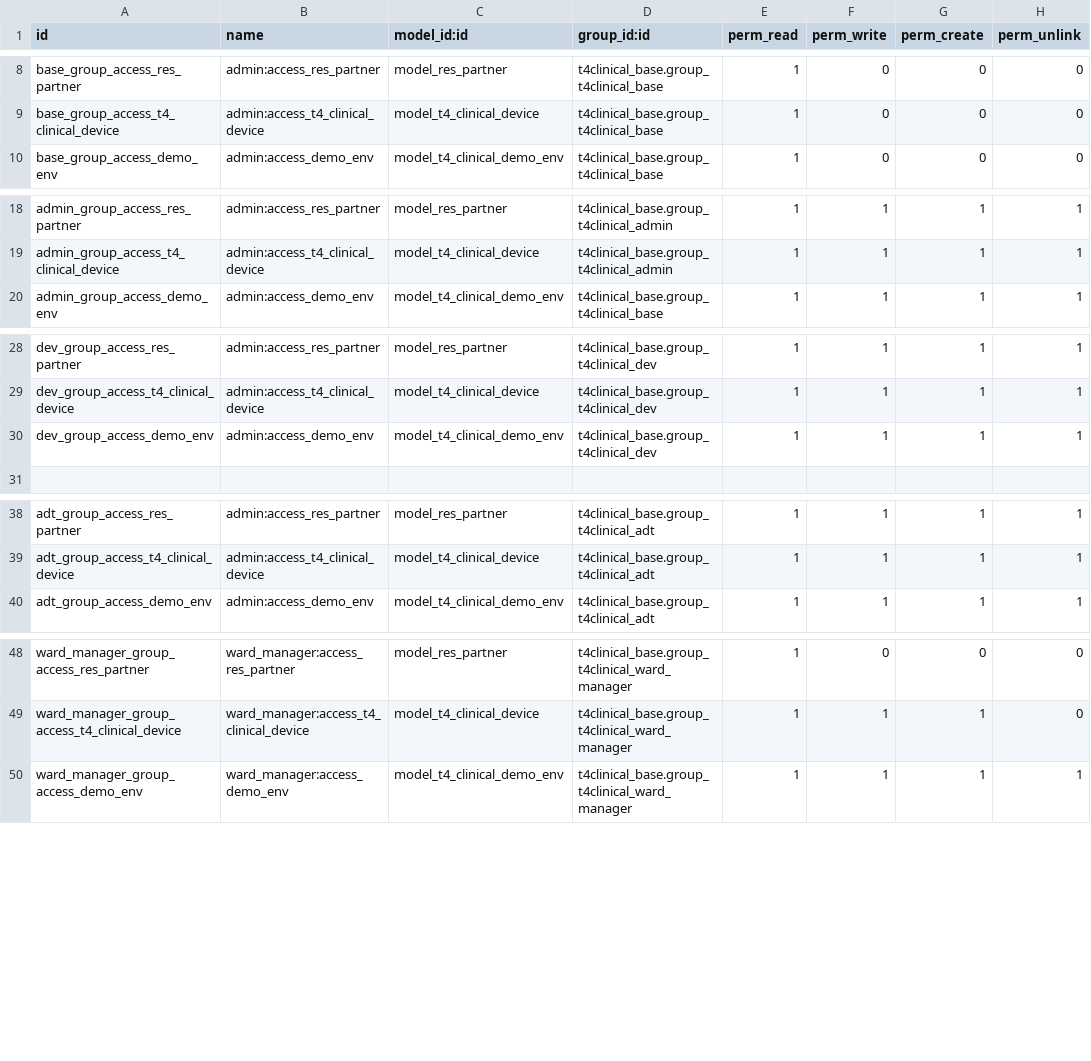
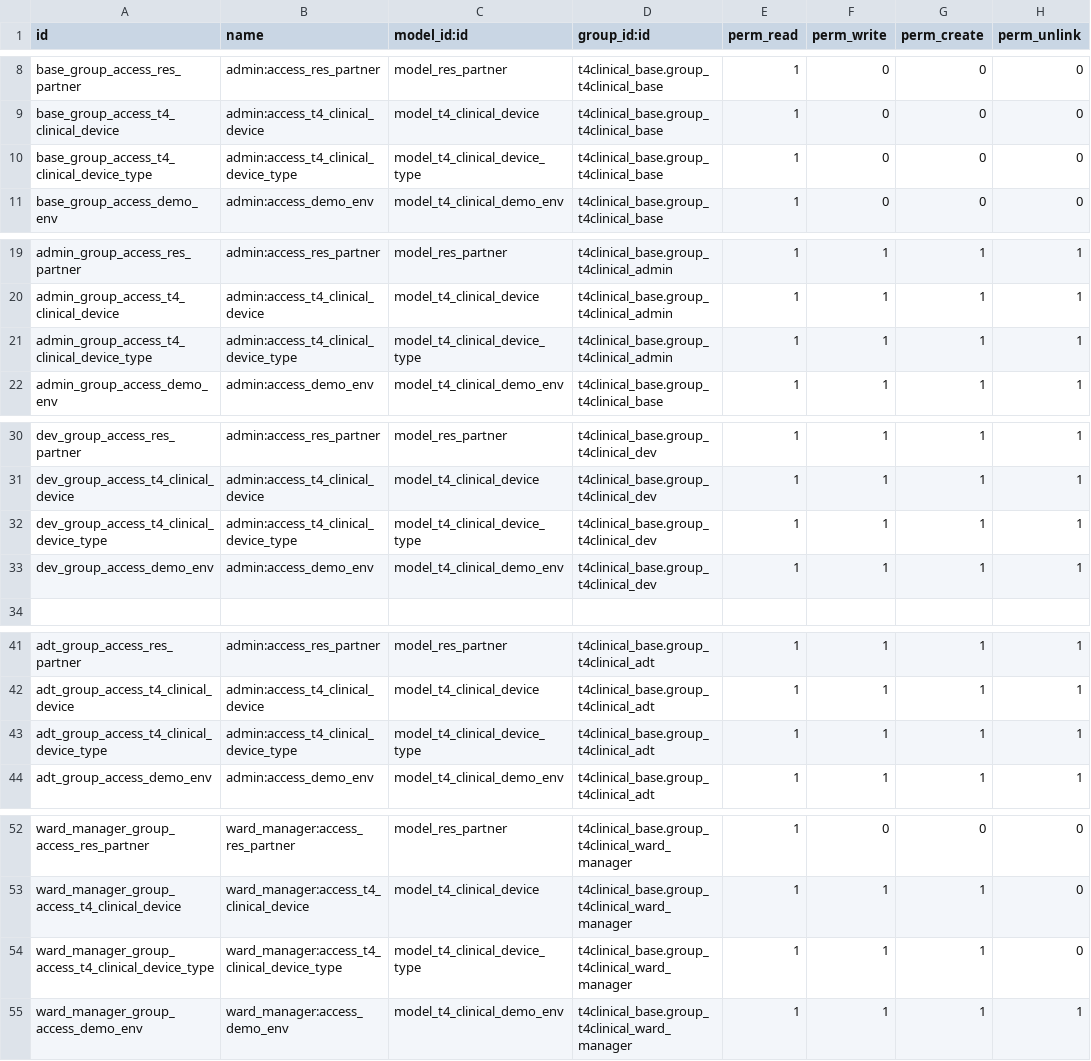
Before and after one commit to NeovaHealth/patientflow, a CSV file: t4clinical_base/security/ir.model.access.csv, drawn as a sheet; only a part is shown, gaps mark what is left out; the diff covers the shown part only.

Commit message:
[FIX] Devices showing type name instead of device name.

```diff
--- a/t4clinical_base/security/ir.model.access.csv
+++ b/t4clinical_base/security/ir.model.access.csv
@@ -9,2 +9,3 @@ base_group_access_res_partner,admin:access_res_partner,model_res_partner,t4clini
 base_group_access_t4_clinical_device,admin:access_t4_clinical_device,model_t4_clinical_device,t4clinical_base.group_t4clinical_base,1,0,0,0
+base_group_access_t4_clinical_device_type,admin:access_t4_clinical_device_type,model_t4_clinical_device_type,t4clinical_base.group_t4clinical_base,1,0,0,0
 base_group_access_demo_env,admin:access_demo_env,model_t4_clinical_demo_env,t4clinical_base.group_t4clinical_base,1,0,0,0
@@ -19,2 +20,3 @@ admin_group_access_res_partner,admin:access_res_partner,model_res_partner,t4clin
 admin_group_access_t4_clinical_device,admin:access_t4_clinical_device,model_t4_clinical_device,t4clinical_base.group_t4clinical_admin,1,1,1,1
+admin_group_access_t4_clinical_device_type,admin:access_t4_clinical_device_type,model_t4_clinical_device_type,t4clinical_base.group_t4clinical_admin,1,1,1,1
 admin_group_access_demo_env,admin:access_demo_env,model_t4_clinical_demo_env,t4clinical_base.group_t4clinical_base,1,1,1,1
@@ -29,2 +31,3 @@ dev_group_access_res_partner,admin:access_res_partner,model_res_partner,t4clinic
 dev_group_access_t4_clinical_device,admin:access_t4_clinical_device,model_t4_clinical_device,t4clinical_base.group_t4clinical_dev,1,1,1,1
+dev_group_access_t4_clinical_device_type,admin:access_t4_clinical_device_type,model_t4_clinical_device_type,t4clinical_base.group_t4clinical_dev,1,1,1,1
 dev_group_access_demo_env,admin:access_demo_env,model_t4_clinical_demo_env,t4clinical_base.group_t4clinical_dev,1,1,1,1
@@ -39,2 +42,3 @@ adt_group_access_res_partner,admin:access_res_partner,model_res_partner,t4clinic
 adt_group_access_t4_clinical_device,admin:access_t4_clinical_device,model_t4_clinical_device,t4clinical_base.group_t4clinical_adt,1,1,1,1
+adt_group_access_t4_clinical_device_type,admin:access_t4_clinical_device_type,model_t4_clinical_device_type,t4clinical_base.group_t4clinical_adt,1,1,1,1
 adt_group_access_demo_env,admin:access_demo_env,model_t4_clinical_demo_env,t4clinical_base.group_t4clinical_adt,1,1,1,1
@@ -49,2 +53,3 @@ ward_manager_group_access_res_partner,ward_manager:access_res_partner,model_res_
 ward_manager_group_access_t4_clinical_device,ward_manager:access_t4_clinical_device,model_t4_clinical_device,t4clinical_base.group_t4clinical_ward_manager,1,1,1,0
+ward_manager_group_access_t4_clinical_device_type,ward_manager:access_t4_clinical_device_type,model_t4_clinical_device_type,t4clinical_base.group_t4clinical_ward_manager,1,1,1,0
 ward_manager_group_access_demo_env,ward_manager:access_demo_env,model_t4_clinical_demo_env,t4clinical_base.group_t4clinical_ward_manager,1,1,1,1
```
Also changed, not shown: 3 added rows elsewhere in this file, 1 other file.
